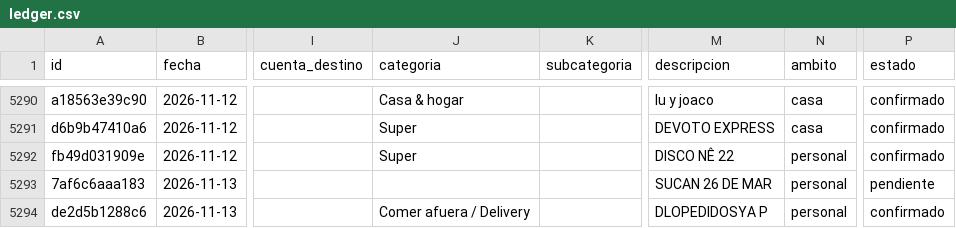
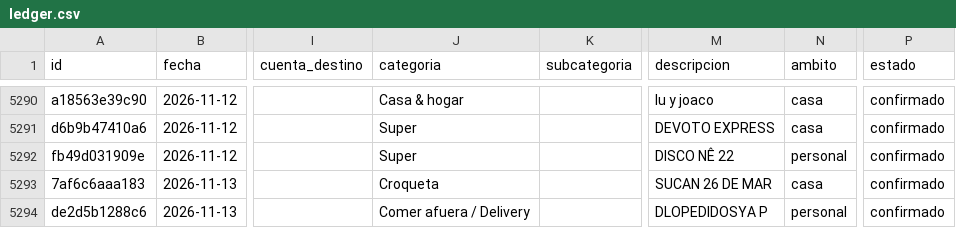
Before and after one commit to joacoguerrae/registro-gastos, a CSV file: data/ledger.csv, drawn as a sheet; only a part is shown, gaps mark what is left out; the diff names each change by its address in the sheet, - before the commit and + after, or states it on an @@ line.

```diff
--- a/data/ledger.csv
+++ b/data/ledger.csv
-J5293 (categoria): (empty)
+J5293 (categoria): Croqueta
-N5293 (ambito): personal
+N5293 (ambito): casa
-P5293 (estado): pendiente
+P5293 (estado): confirmado
```
Also changed, not shown: config/reglas_comercio.csv, data/pendientes.csv, 6 other files.
